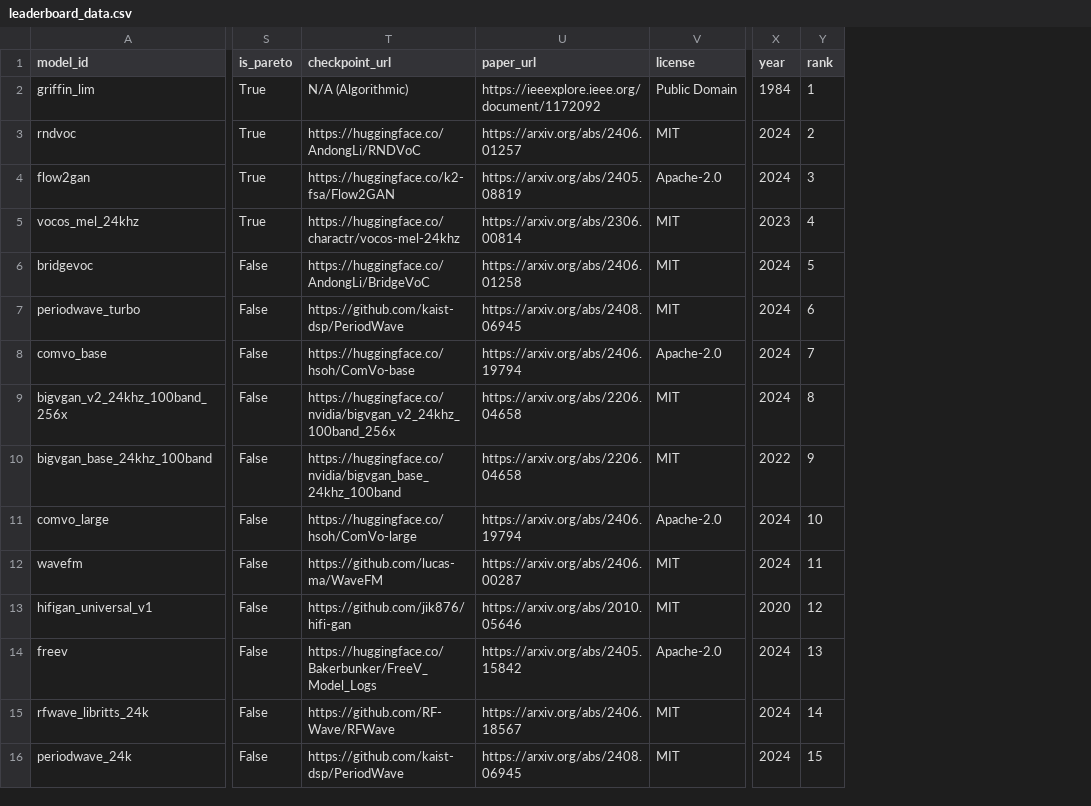
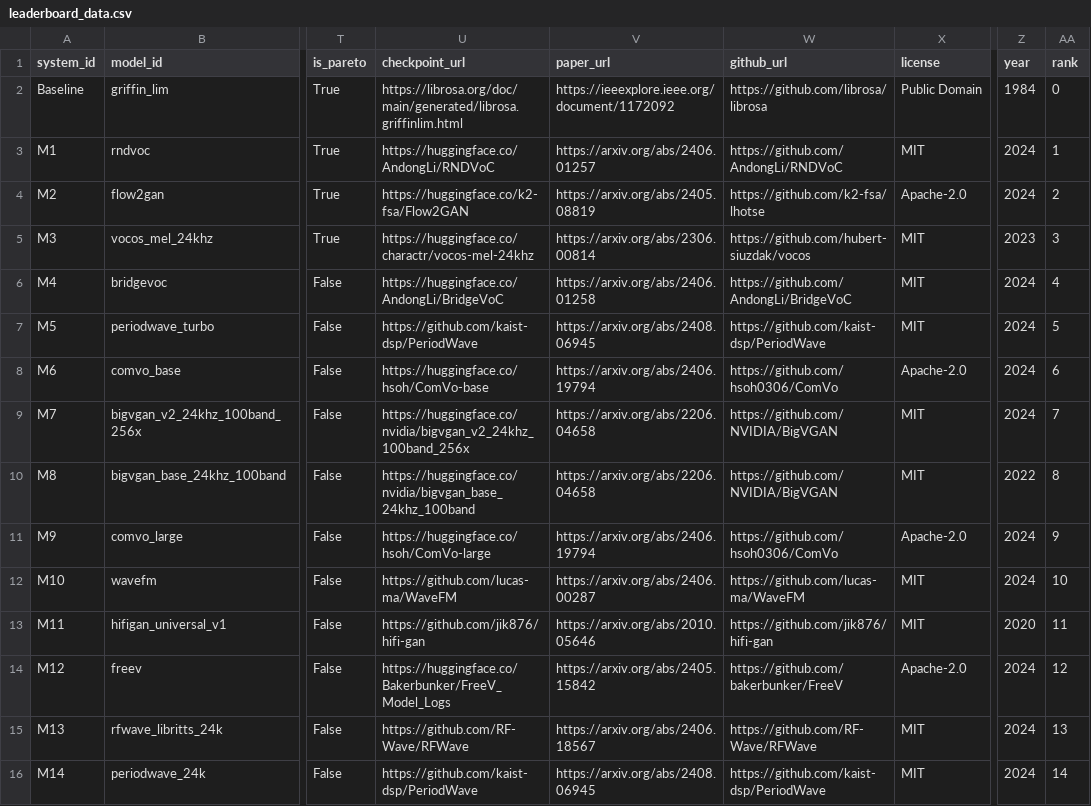
Before and after one commit to iamshreeji-copy2/open_vocoder_leaderboard, a CSV file: data/leaderboard_data.csv, drawn as a sheet; only a part is shown, gaps mark what is left out; addresses are those after the commit; the diff names each change by its address in the sheet, - before the commit and + after, or states it on an @@ line.

Commit message:
Add System IDs (Baseline, M1-M14), highlight baseline, add direct links, and update sections

```diff
--- a/data/leaderboard_data.csv
+++ b/data/leaderboard_data.csv
+column A (system_id), rows 2-16: Baseline | M1 | M2 | M3 | M4 | M5 | M6 | M7 | M8 | M9 | M10 | M11 | M12 | M13 | M14
+column W (github_url), rows 2-16: https://github.com/librosa/librosa | https://github.com/AndongLi/RNDVoC | https://github.com/k2-fsa/lhotse | https://github.com/hubert-siuzdak/vocos | https://github.com/AndongLi/BridgeVoC | https://github.com/kaist-dsp/PeriodWave | https://github.com/hsoh0306/ComVo | https://github.com/NVIDIA/BigVGAN | https://github.com/NVIDIA/BigVGAN | https://github.com/hsoh0306/ComVo | https://github.com/lucas-ma/WaveFM | https://github.com/jik876/hifi-gan | https://github.com/bakerbunker/FreeV | https://github.com/RF-Wave/RFWave | https://github.com/kaist-dsp/PeriodWave
-U2 (checkpoint_url): N/A (Algorithmic)
+U2 (checkpoint_url): https://librosa.org/doc/main/generated/librosa.griffinlim.html
-AA2 (rank): 1
+AA2 (rank): 0
-AA3 (rank): 2
+AA3 (rank): 1
-AA4 (rank): 3
+AA4 (rank): 2
-AA5 (rank): 4
+AA5 (rank): 3
-AA6 (rank): 5
+AA6 (rank): 4
-AA7 (rank): 6
+AA7 (rank): 5
-AA8 (rank): 7
+AA8 (rank): 6
-AA9 (rank): 8
+AA9 (rank): 7
-AA10 (rank): 9
+AA10 (rank): 8
-AA11 (rank): 10
+AA11 (rank): 9
-AA12 (rank): 11
+AA12 (rank): 10
-AA13 (rank): 12
+AA13 (rank): 11
-AA14 (rank): 13
+AA14 (rank): 12
-AA15 (rank): 14
+AA15 (rank): 13
-AA16 (rank): 15
+AA16 (rank): 14
```
Also changed, not shown: data/dataset_breakdown.csv, data/phoneme_diagnostics.csv, 8 other files.
